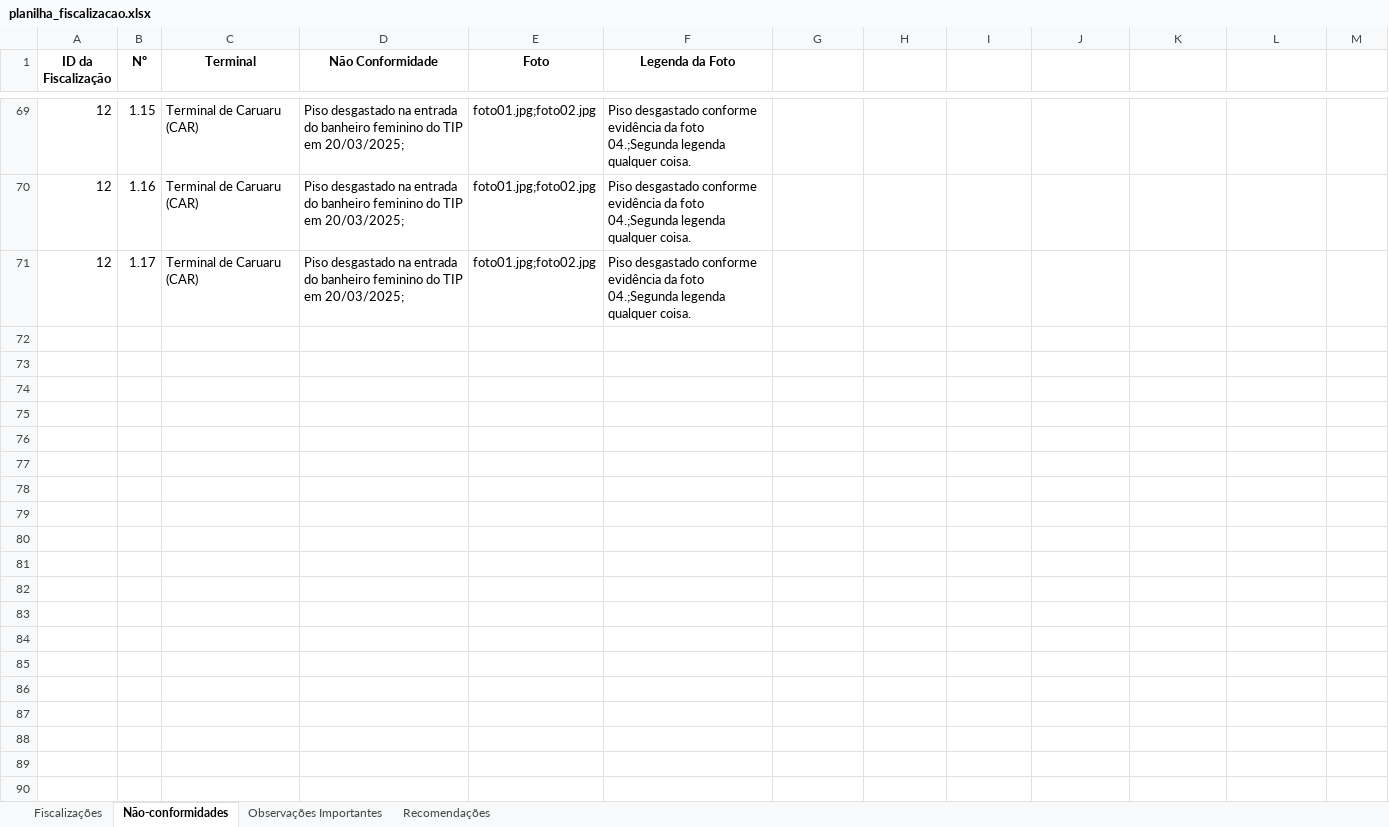
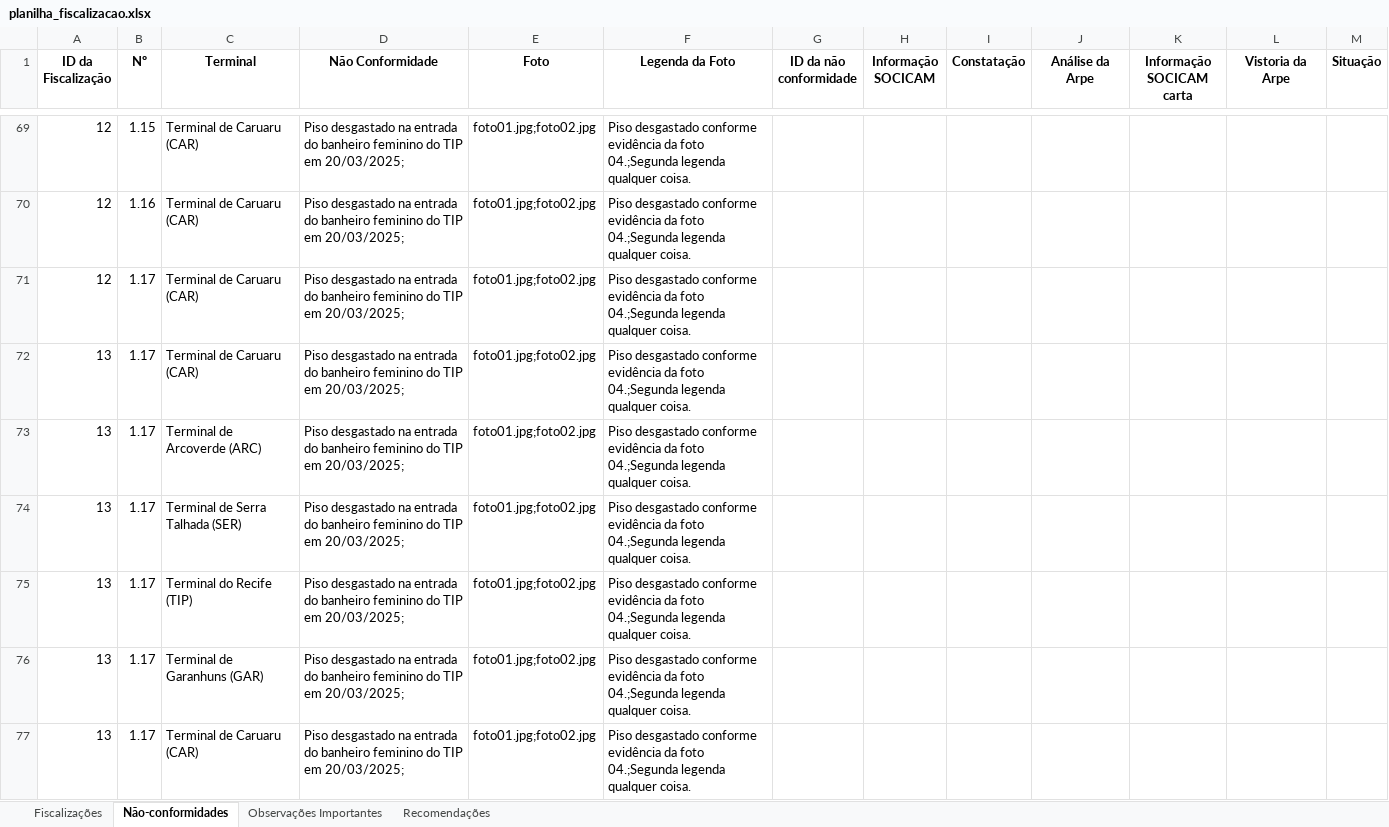
Before and after one commit to luizdefreitas10/gerador-relatorios, an Excel workbook: src/planilha_fiscalizacao.xlsx, sheet Não-conformidades, drawn as a sheet; only a part is shown, gaps mark what is left out; values as stored, in another font and other column widths than the file's, no borders; the diff covers the shown part only; the diff names each change by its address in the sheet, - before the commit and + after, or states it on an @@ line.

Commit message:
feat: Implementa validação de entrada, adiciona novos módulos e refatora a estrutura do gerador de relatórios

```diff
--- a/src/planilha_fiscalizacao.xlsx (sheet Não-conformidades)
+++ b/src/planilha_fiscalizacao.xlsx (sheet Não-conformidades)
-G1: (empty)
+G1: ID da não conformidade
-H1: (empty)
+H1: Informação SOCICAM
-I1: (empty)
+I1: Constatação
-J1: (empty)
+J1: Análise da Arpe
-K1: (empty)
+K1: Informação SOCICAM carta
-L1: (empty)
+L1: Vistoria da Arpe
-M1: (empty)
+M1: Situação
+row 72: 13 | 1.17 | Terminal de Caruaru (CAR) | Piso desgastado na entrada do banheiro feminino do TIP em 20/03/2025; | foto01.jpg;foto02.jpg | Piso desgastado conforme evidência da foto 04.;Segunda legenda qualquer coisa.
+row 73: 13 | 1.17 | Terminal de Arcoverde (ARC) | Piso desgastado na entrada do banheiro feminino do TIP em 20/03/2025; | foto01.jpg;foto02.jpg | Piso desgastado conforme evidência da foto 04.;Segunda legenda qualquer coisa.
+row 74: 13 | 1.17 | Terminal de Serra Talhada (SER) | Piso desgastado na entrada do banheiro feminino do TIP em 20/03/2025; | foto01.jpg;foto02.jpg | Piso desgastado conforme evidência da foto 04.;Segunda legenda qualquer coisa.
+row 75: 13 | 1.17 | Terminal do Recife (TIP) | Piso desgastado na entrada do banheiro feminino do TIP em 20/03/2025; | foto01.jpg;foto02.jpg | Piso desgastado conforme evidência da foto 04.;Segunda legenda qualquer coisa.
+row 76: 13 | 1.17 | Terminal de Garanhuns (GAR) | Piso desgastado na entrada do banheiro feminino do TIP em 20/03/2025; | foto01.jpg;foto02.jpg | Piso desgastado conforme evidência da foto 04.;Segunda legenda qualquer coisa.
+row 77: 13 | 1.17 | Terminal de Caruaru (CAR) | Piso desgastado na entrada do banheiro feminino do TIP em 20/03/2025; | foto01.jpg;foto02.jpg | Piso desgastado conforme evidência da foto 04.;Segunda legenda qualquer coisa.
```
Also changed, not shown: 16 added rows and 4 edited cells elsewhere in this sheet, sheet Fiscalizações, sheet Observações Importantes, sheet Recomendações, 36 other files.
